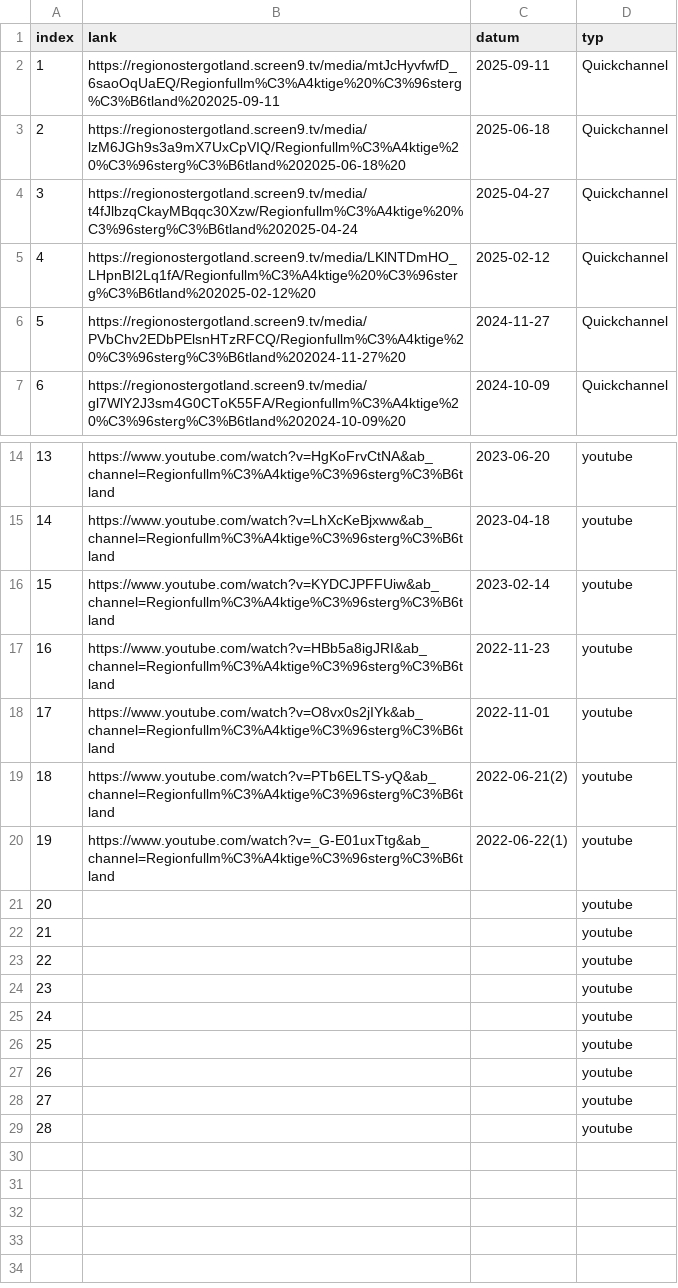
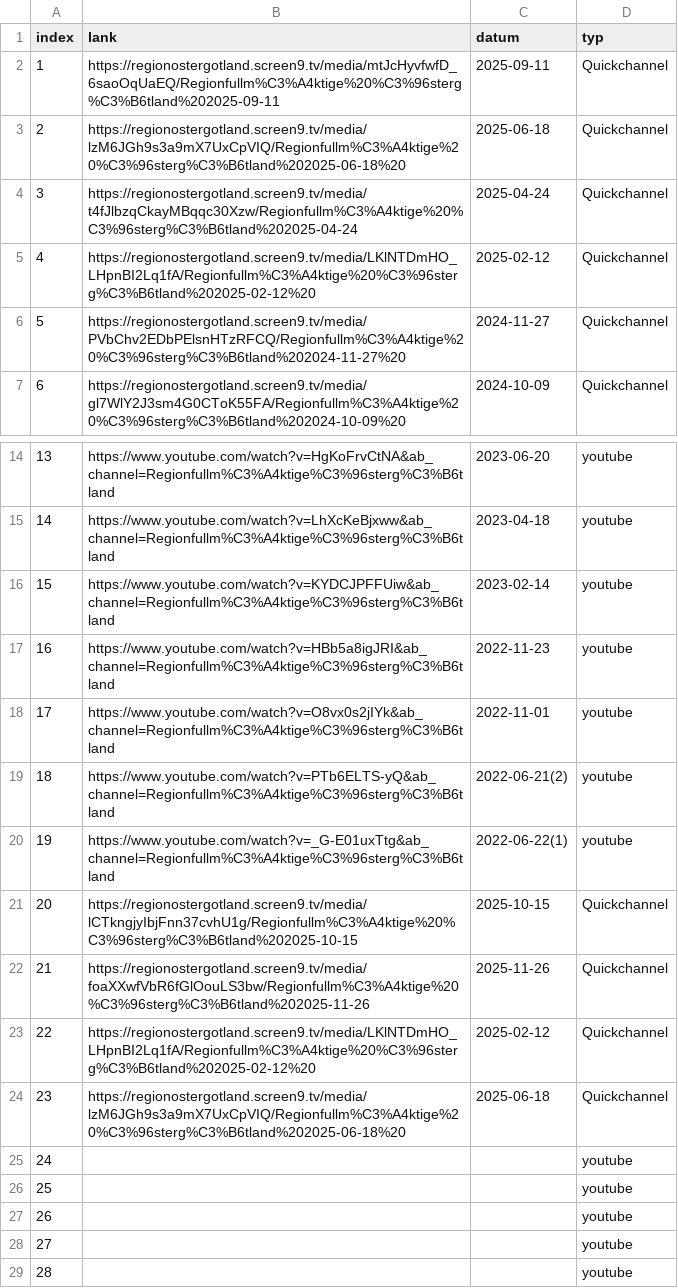
Before and after one commit to 3mmoth/rf_transcribe, a CSV file: resources/rf/lankar.csv, drawn as a sheet; only a part is shown, gaps mark what is left out.

```diff
--- a/resources/rf/lankar.csv
+++ b/resources/rf/lankar.csv
@@ -3,3 +3,3 @@ index;lank;datum;typ
 2;https://regionostergotland.screen9.tv/media/lzM6JGh9s3a9mX7UxCpVIQ/Regionfullm%C3%A4ktige%20%C3%96sterg%C3%B6tland%202025-06-18%20;2025-06-18;Quickchannel
-3;https://regionostergotland.screen9.tv/media/t4fJlbzqCkayMBqqc30Xzw/Regionfullm%C3%A4ktige%20%C3%96sterg%C3%B6tland%202025-04-24;2025-04-27;Quickchannel
+3;https://regionostergotland.screen9.tv/media/t4fJlbzqCkayMBqqc30Xzw/Regionfullm%C3%A4ktige%20%C3%96sterg%C3%B6tland%202025-04-24;2025-04-24;Quickchannel
 4;https://regionostergotland.screen9.tv/media/LKlNTDmHO_LHpnBI2Lq1fA/Regionfullm%C3%A4ktige%20%C3%96sterg%C3%B6tland%202025-02-12%20;2025-02-12;Quickchannel
@@ -20,6 +20,6 @@ index;lank;datum;typ
 19;https://www.youtube.com/watch?v=_G-E01uxTtg&ab_channel=Regionfullm%C3%A4ktige%C3%96sterg%C3%B6tland;2022-06-22(1);youtube
-20;;;youtube
-21;;;youtube
-22;;;youtube
-23;;;youtube
+20;https://regionostergotland.screen9.tv/media/lCTkngjyIbjFnn37cvhU1g/Regionfullm%C3%A4ktige%20%C3%96sterg%C3%B6tland%202025-10-15;2025-10-15;Quickchannel
+21;https://regionostergotland.screen9.tv/media/foaXXwfVbR6fGlOouLS3bw/Regionfullm%C3%A4ktige%20%C3%96sterg%C3%B6tland%202025-11-26;2025-11-26;Quickchannel
+22;https://regionostergotland.screen9.tv/media/LKlNTDmHO_LHpnBI2Lq1fA/Regionfullm%C3%A4ktige%20%C3%96sterg%C3%B6tland%202025-02-12%20;2025-02-12;Quickchannel
+23;https://regionostergotland.screen9.tv/media/lzM6JGh9s3a9mX7UxCpVIQ/Regionfullm%C3%A4ktige%20%C3%96sterg%C3%B6tland%202025-06-18%20;2025-06-18;Quickchannel
 24;;;youtube
```
Also changed, not shown: resources/kf/lankar.csv, 2 other files.
